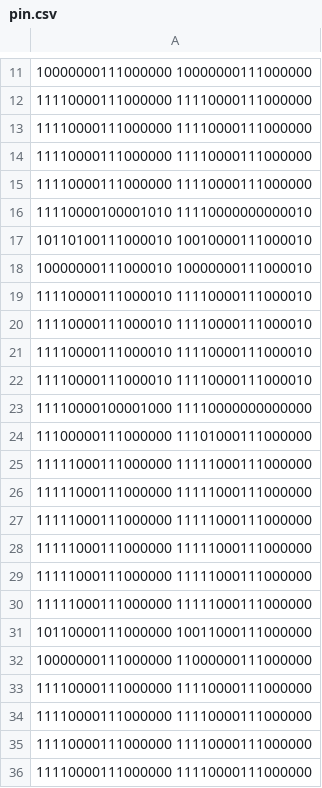
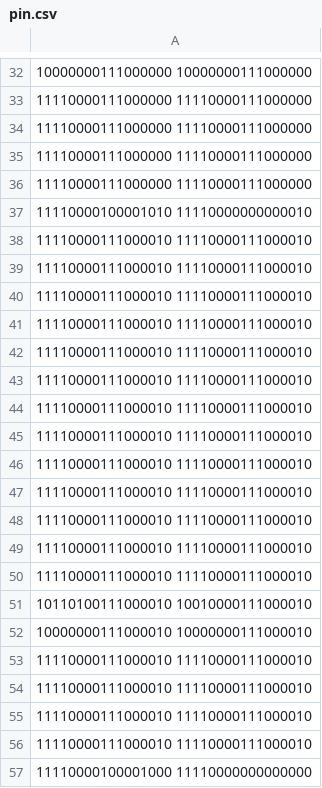
Before and after one commit to rlasviix/termproject, a CSV file: termproject/pin.csv, drawn as a sheet; only a part is shown, gaps mark what is left out; the shorter side is filled out with more unchanged rows; the diff covers the shown part only.

```diff
--- a/termproject/pin.csv
+++ b/termproject/pin.csv
@@ -16,2 +37,15 @@
 11110000100001010 11110000000000010
+11110000111000010 11110000111000010
+11110000111000010 11110000111000010
+11110000111000010 11110000111000010
+11110000111000010 11110000111000010
+11110000111000010 11110000111000010
+11110000111000010 11110000111000010
+11110000111000010 11110000111000010
+11110000111000010 11110000111000010
+11110000111000010 11110000111000010
+11110000111000010 11110000111000010
+11110000111000010 11110000111000010
+11110000111000010 11110000111000010
+11110000111000010 11110000111000010
 10110100111000010 10010000111000010
```
Also changed, not shown: 21 added rows elsewhere in this file, 5 other files.
